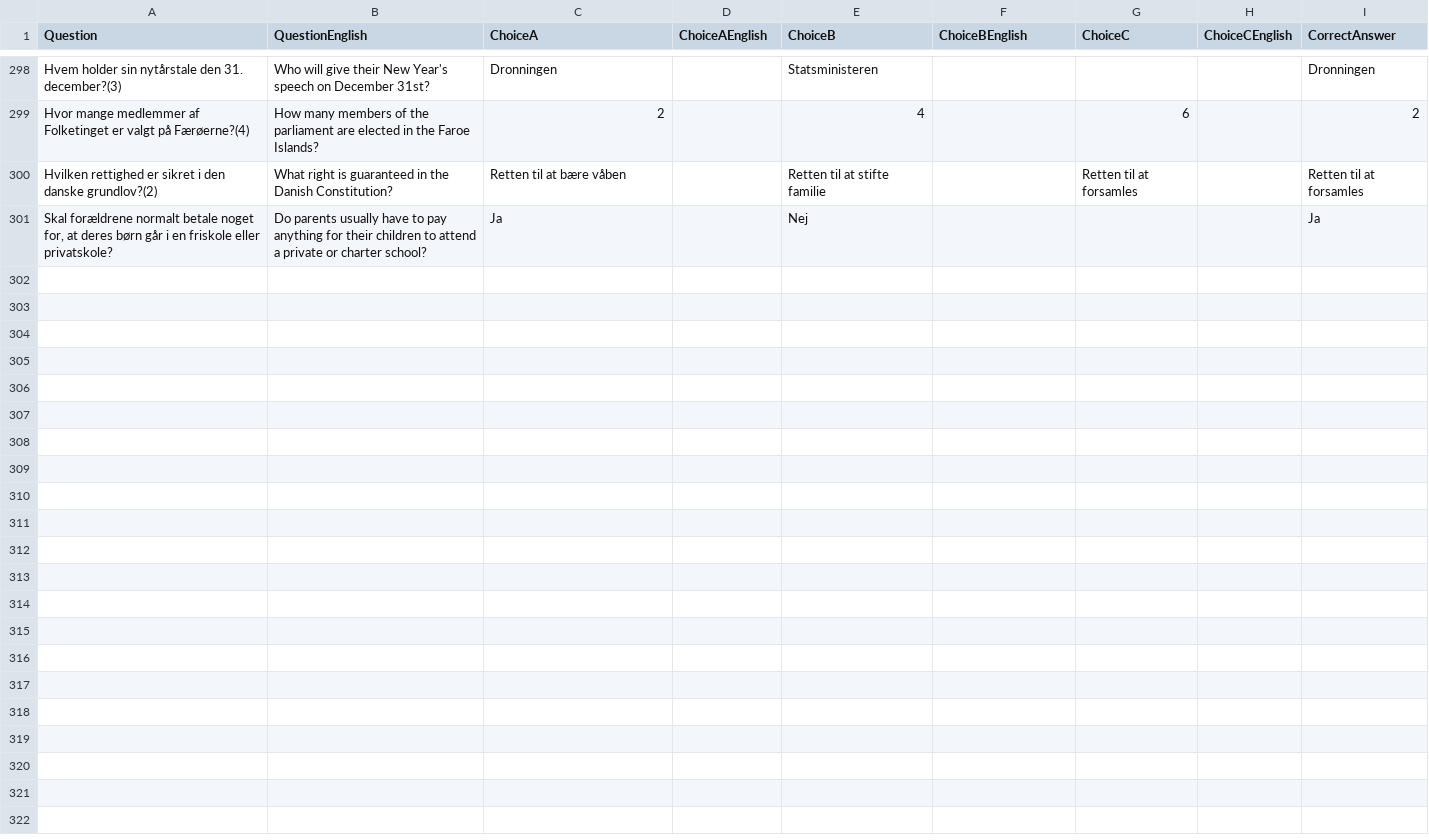
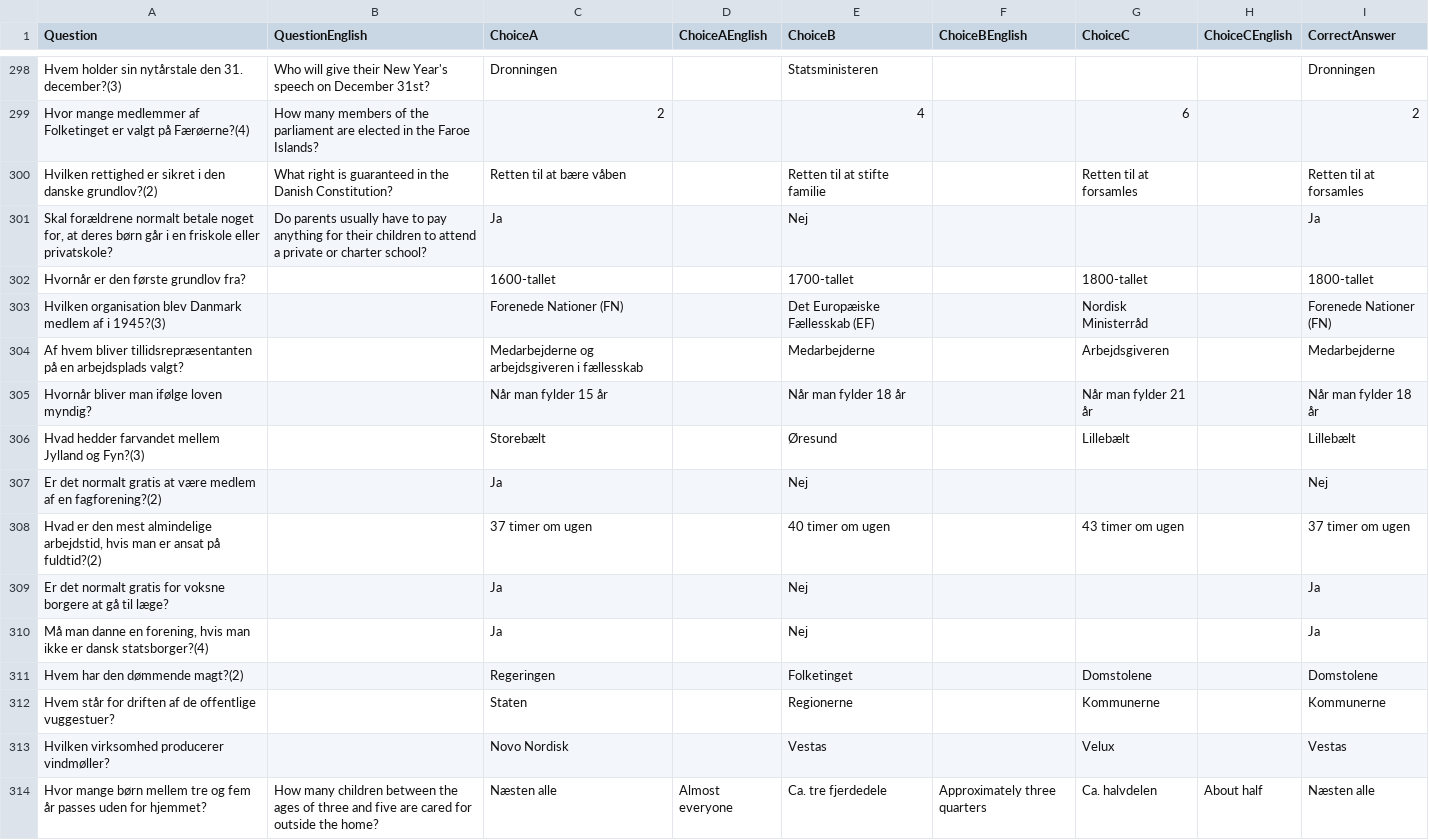
Before and after one commit to emreyurdaor-github/Flashcards, a CSV file: Flashcards/Data/medborgerskabsproeven.csv, drawn as a sheet; only a part is shown, gaps mark what is left out; the diff covers the shown part only.

Commit message:
Add new questions to medborgerskabsproeven.csv for improved quiz content

```diff
--- a/Flashcards/Data/medborgerskabsproeven.csv
+++ b/Flashcards/Data/medborgerskabsproeven.csv
@@ -301 +301,14 @@ Hvilken rettighed er sikret i den danske grundlov?(2),What right is guaranteed i
 "Skal forældrene normalt betale noget for, at deres børn går i en friskole eller privatskole?",Do parents usually have to pay anything for their children to attend a private or charter school?,Ja,,Nej,,,,Ja
+Hvornår er den første grundlov fra?,,1600-tallet,,1700-tallet,,1800-tallet,,1800-tallet
+Hvilken organisation blev Danmark medlem af i 1945?(3),,Forenede Nationer (FN),,Det Europæiske Fællesskab (EF),,Nordisk Ministerråd,,Forenede Nationer (FN)
+Af hvem bliver tillidsrepræsentanten på en arbejdsplads valgt?,,Medarbejderne og arbejdsgiveren i fællesskab,,Medarbejderne,,Arbejdsgiveren,,Medarbejderne
+Hvornår bliver man ifølge loven myndig?,,Når man fylder 15 år,,Når man fylder 18 år,,Når man fylder 21 år,,Når man fylder 18 år
+Hvad hedder farvandet mellem Jylland og Fyn?(3),,Storebælt,,Øresund,,Lillebælt,,Lillebælt
+Er det normalt gratis at være medlem af en fagforening?(2),,Ja,,Nej,,,,Nej
+"Hvad er den mest almindelige arbejdstid, hvis man er ansat på fuldtid?(2)",,37 timer om ugen,,40 timer om ugen,,43 timer om ugen,,37 timer om ugen
+Er det normalt gratis for voksne borgere at gå til læge?,,Ja,,Nej,,,,Ja
+"Må man danne en forening, hvis man ikke er dansk statsborger?(4)",,Ja,,Nej,,,,Ja
+Hvem har den dømmende magt?(2),,Regeringen,,Folketinget,,Domstolene,,Domstolene
+Hvem står for driften af de offentlige vuggestuer?,,Staten,,Regionerne,,Kommunerne,,Kommunerne
+Hvilken virksomhed producerer vindmøller?,,Novo Nordisk,,Vestas,,Velux,,Vestas
+Hvor mange børn mellem tre og fem år passes uden for hjemmet?,How many children between the ages of three and five are cared for outside the home?,Næsten alle,Almost everyone,Ca. tre fjerdedele,Approximately three quarters,Ca. halvdelen,About half,Næsten alle
```
Also changed, not shown: 12 added rows elsewhere in this file.
